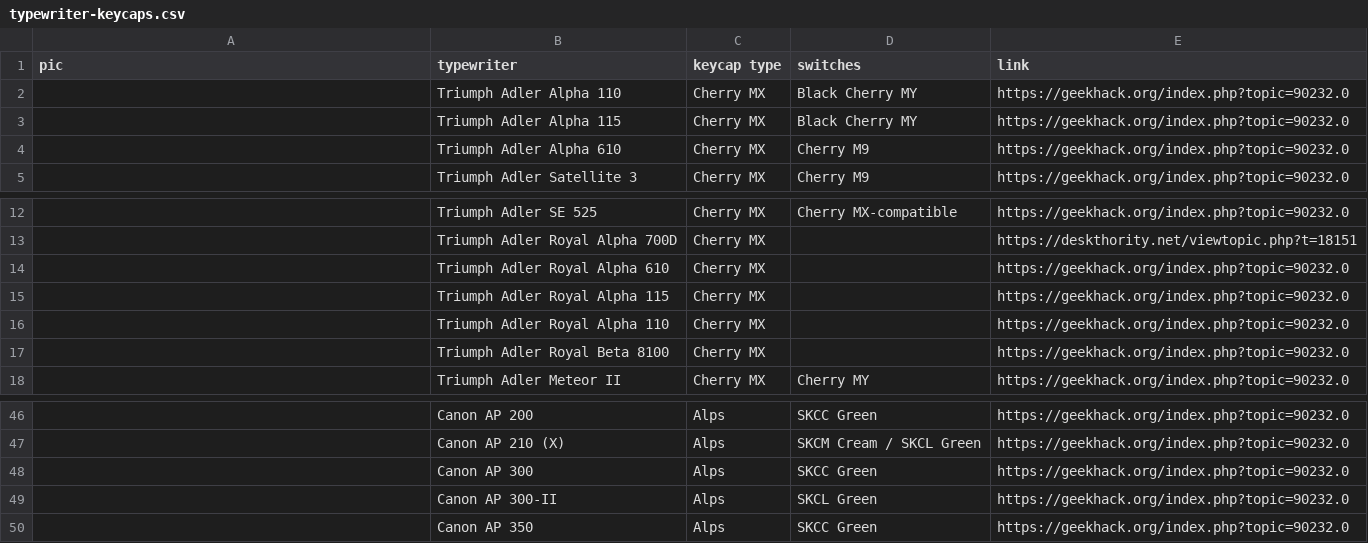
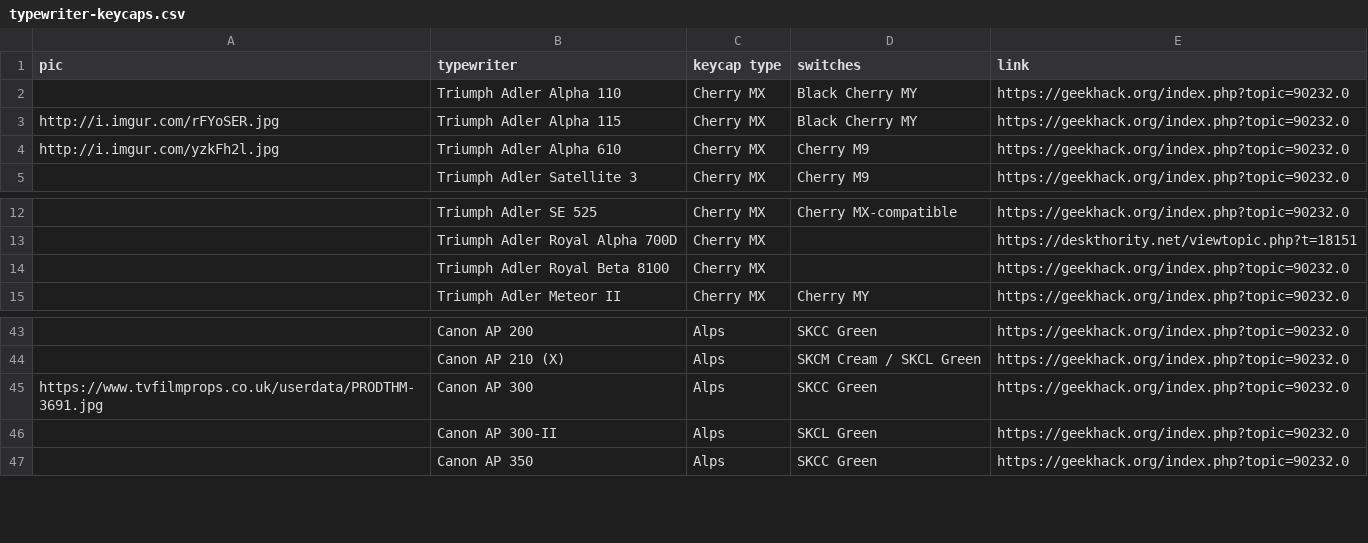
Before and after one commit to aroum/aroum.github.io, a CSV file: data/csv/typewriter-keycaps.csv, drawn as a sheet; only a part is shown, gaps mark what is left out.

```diff
--- a/data/csv/typewriter-keycaps.csv
+++ b/data/csv/typewriter-keycaps.csv
@@ -2,4 +2,4 @@ pic,typewriter,keycap type,switches,link
 ,Triumph Adler Alpha 110,Cherry MX,Black Cherry MY,https://geekhack.org/index.php?topic=90232.0
-,Triumph Adler Alpha 115,Cherry MX,Black Cherry MY,https://geekhack.org/index.php?topic=90232.0
-,Triumph Adler Alpha 610,Cherry MX,Cherry M9,https://geekhack.org/index.php?topic=90232.0
+http://i.imgur.com/rFYoSER.jpg,Triumph Adler Alpha 115,Cherry MX,Black Cherry MY,https://geekhack.org/index.php?topic=90232.0
+http://i.imgur.com/yzkFh2l.jpg,Triumph Adler Alpha 610,Cherry MX,Cherry M9,https://geekhack.org/index.php?topic=90232.0
 ,Triumph Adler Satellite 3,Cherry MX,Cherry M9,https://geekhack.org/index.php?topic=90232.0
@@ -13,5 +13,2 @@ pic,typewriter,keycap type,switches,link
 ,Triumph Adler Royal Alpha 700D,Cherry MX,,https://deskthority.net/viewtopic.php?t=18151
-,Triumph Adler Royal Alpha 610,Cherry MX,,https://geekhack.org/index.php?topic=90232.0
-,Triumph Adler Royal Alpha 115,Cherry MX,,https://geekhack.org/index.php?topic=90232.0
-,Triumph Adler Royal Alpha 110,Cherry MX,,https://geekhack.org/index.php?topic=90232.0
 ,Triumph Adler Royal Beta 8100,Cherry MX,,https://geekhack.org/index.php?topic=90232.0
@@ -47,3 +44,3 @@ pic,typewriter,keycap type,switches,link
 ,Canon AP 210 (X),Alps,SKCM Cream / SKCL Green,https://geekhack.org/index.php?topic=90232.0
-,Canon AP 300,Alps,SKCC Green,https://geekhack.org/index.php?topic=90232.0
+https://www.tvfilmprops.co.uk/userdata/PRODTHM-3691.jpg,Canon AP 300,Alps,SKCC Green,https://geekhack.org/index.php?topic=90232.0
 ,Canon AP 300-II,Alps,SKCL Green,https://geekhack.org/index.php?topic=90232.0
```
Also changed, not shown: 6 other files.
